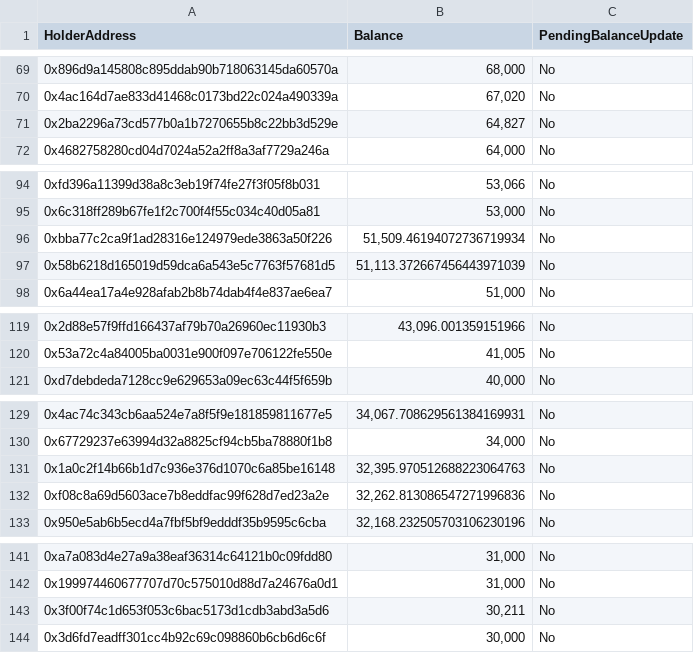
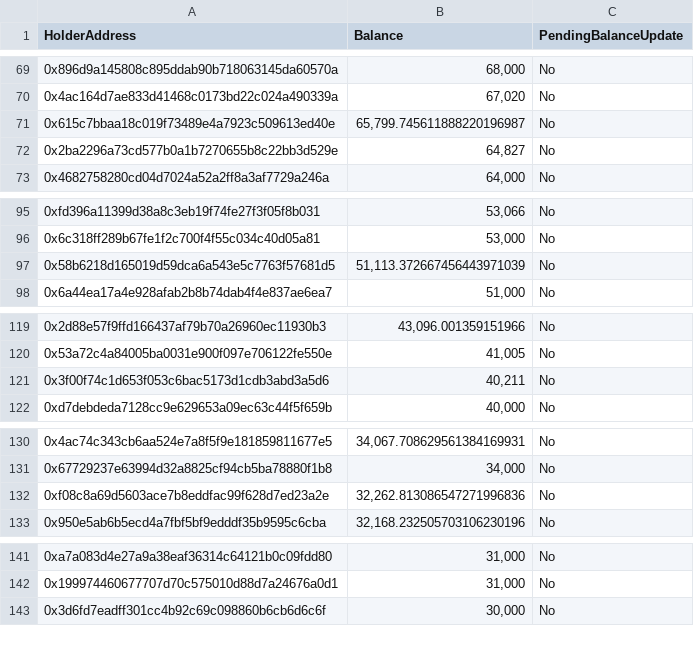
Before and after one commit to sirato345/bnbscommunity, a CSV file: bnbslight/public/export-tokenholders-for-contract-0xC07ef1C7af6112C34A110809C6c8Efb343e63A64.csv, drawn as a sheet; only a part is shown, gaps mark what is left out; the diff covers the shown part only.

```diff
--- a/bnbslight/public/export-tokenholders-for-contract-0xC07ef1C7af6112C34A110809C6c8Efb343e63A64.csv
+++ b/bnbslight/public/export-tokenholders-for-contract-0xC07ef1C7af6112C34A110809C6c8Efb343e63A64.csv
@@ -70,2 +70,3 @@
 "0x4ac164d7ae833d41468c0173bd22c024a490339a","67,020","No"
+"0x615c7bbaa18c019f73489e4a7923c509613ed40e","65,799.745611888220196987","No"
 "0x2ba2296a73cd577b0a1b7270655b8c22bb3d529e","64,827","No"
@@ -95,3 +96,2 @@
 "0x6c318ff289b67fe1f2c700f4f55c034c40d05a81","53,000","No"
-"0xbba77c2ca9f1ad28316e124979ede3863a50f226","51,509.46194072736719934","No"
 "0x58b6218d165019d59dca6a543e5c7763f57681d5","51,113.372667456443971039","No"
@@ -120,2 +120,3 @@
 "0x53a72c4a84005ba0031e900f097e706122fe550e","41,005","No"
+"0x3f00f74c1d653f053c6bac5173d1cdb3abd3a5d6","40,211","No"
 "0xd7debdeda7128cc9e629653a09ec63c44f5f659b","40,000","No"
@@ -130,3 +131,2 @@
 "0x67729237e63994d32a8825cf94cb5ba78880f1b8","34,000","No"
-"0x1a0c2f14b66b1d7c936e376d1070c6a85be16148","32,395.970512688223064763","No"
 "0xf08c8a69d5603ace7b8eddfac99f628d7ed23a2e","32,262.813086547271996836","No"
@@ -142,3 +142,2 @@
 "0x199974460677707d70c575010d88d7a24676a0d1","31,000","No"
-"0x3f00f74c1d653f053c6bac5173d1cdb3abd3a5d6","30,211","No"
 "0x3d6fd7eadff301cc4b92c69c098860b6cb6d6c6f","30,000","No"
```
Also changed, not shown: 14 added rows, 27 removed rows, 30 moved rows and 3 edited cells elsewhere in this file.
